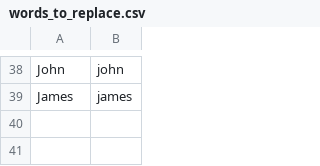
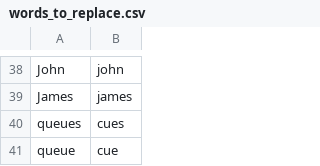
Before and after one commit to seabadger/knausj_talon, a CSV file: settings/words_to_replace.csv, drawn as a sheet; only a part is shown, gaps mark what is left out.

```diff
--- a/settings/words_to_replace.csv
+++ b/settings/words_to_replace.csv
@@ -39 +39,3 @@ John,john
 James,james
+queues,cues
+queue,cue
```
Also changed, not shown: code/homophones.csv, settings/additional_words.csv, 3 other files.
